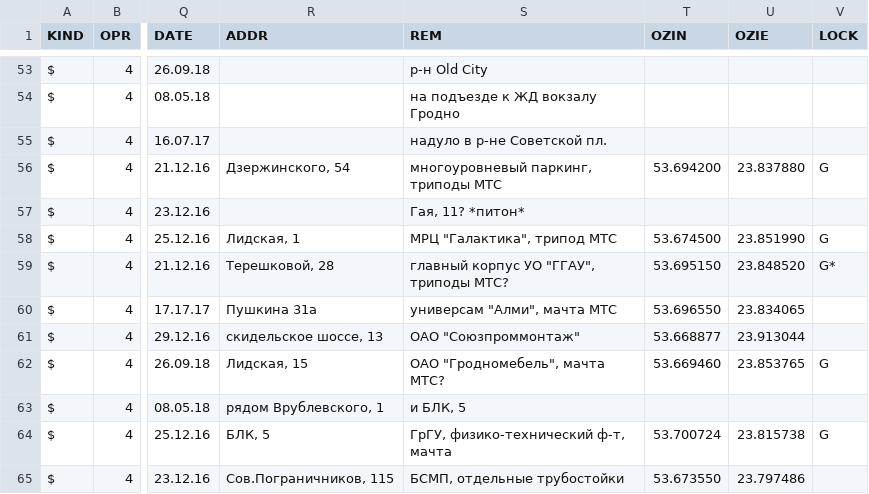
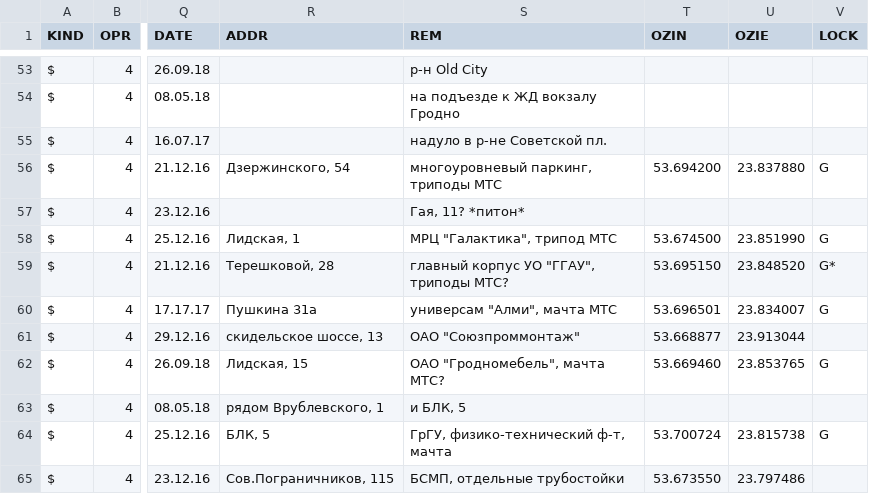
Before and after one commit to BelCellTracker/csv, a CSV file: BeCloud/Grodno.csv, drawn as a sheet; only a part is shown, gaps mark what is left out; the diff names each change by its address in the sheet, - before the commit and + after, or states it on an @@ line.

Commit message:
3 files | M  BeCloud/Grodno.csv, M  MTS/Grodno.csv, M  Velcom/Grodno.csv

```diff
--- a/BeCloud/Grodno.csv
+++ b/BeCloud/Grodno.csv
-T60 (OZIN): 53.696550
+T60 (OZIN): 53.696501
-U60 (OZIE): 23.834065
+U60 (OZIE): 23.834007
-V60 (LOCK): (empty)
+V60 (LOCK): G
```
Also changed, not shown: MTS/Grodno.csv, Velcom/Grodno.csv.
